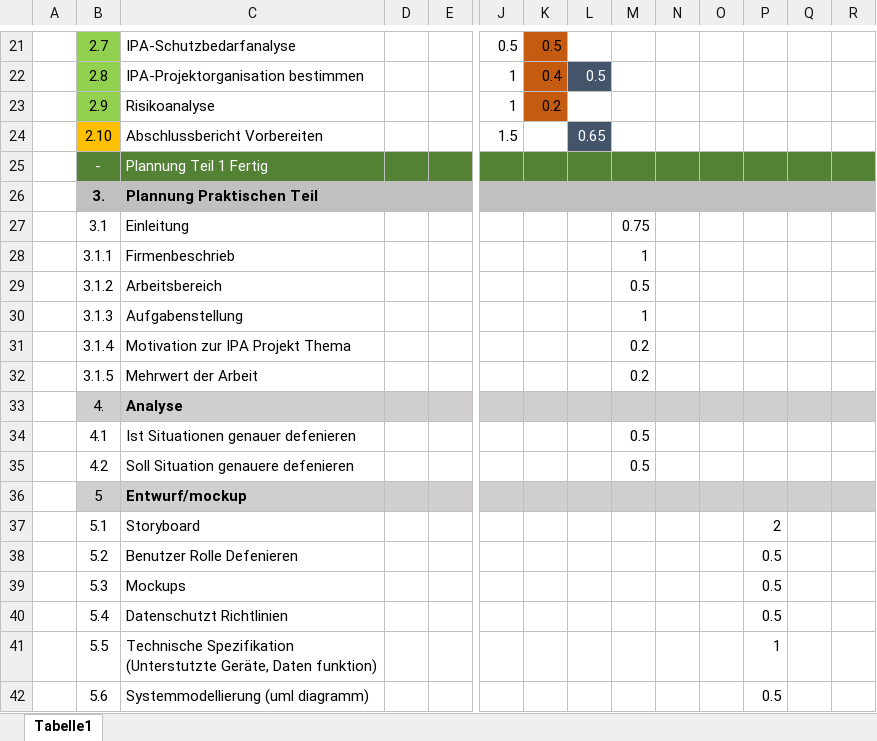
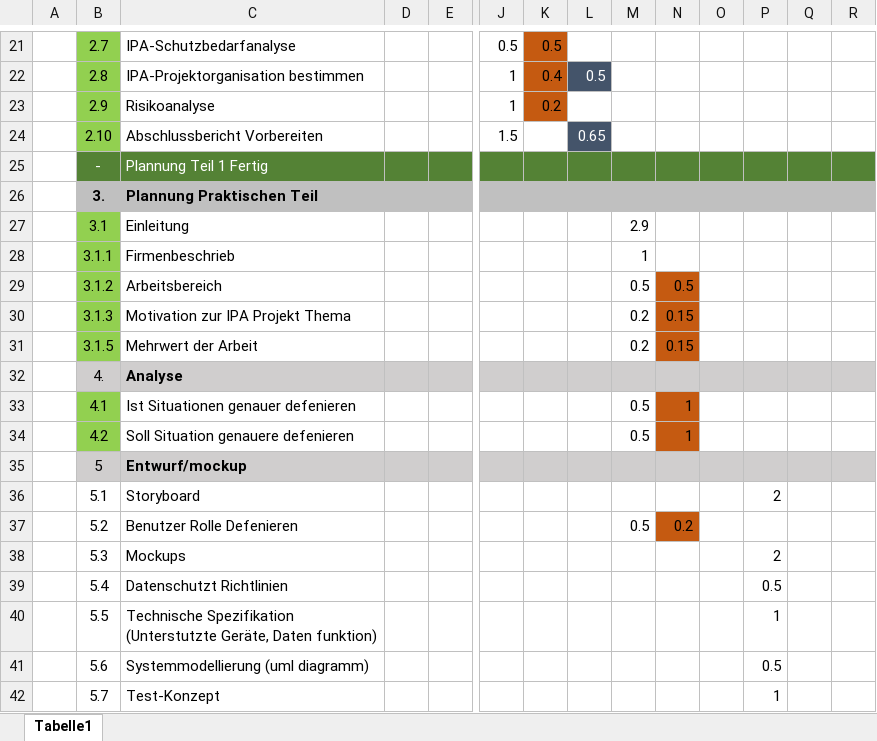
Before and after one commit to Joao-hey/UUK355_Joao_Correia, an Excel workbook: Dokumentation/Zeitplan_joao_Correia.xlsx, sheet Tabelle1, drawn as a sheet; only a part is shown, gaps mark what is left out; the shorter side is filled out with more unchanged rows; values as stored, in another font and other column widths than the file's, no borders; removed rows and columns are numbered as before the commit, all else as after; rows hold the shown columns only; the diff names each change by its address in the sheet, - before the commit and + after, or states it on an @@ line.

```diff
--- a/Dokumentation/Zeitplan_joao_Correia.xlsx (sheet Tabelle1)
+++ b/Dokumentation/Zeitplan_joao_Correia.xlsx (sheet Tabelle1)
-B24 fill: #FFC000
+B24 fill: #92D050
-B27:B29 fill: none
+B27:B29 fill: #92D050
-M27: 0.75
+M27: 2.9
-N29: (empty)
+N29: 0.5
-N29 fill: none
+N29 fill: #C55A11
-row 30:  | 3.1.3 | Aufgabenstellung |  |  |  |  |  | 1
-B30: 3.1.4
+B30: 3.1.3
-B30:B31 fill: none
+B30:B31 fill: #92D050
-N30:N31: (empty)
+N30:N31: 0.15
-N30:N31 fill: none
+N30:N31 fill: #C55A11
-B33:B34 fill: none
+B33:B34 fill: #92D050
-N33:N34: (empty)
+N33:N34: 1
-N33:N34 fill: none
+N33:N34 fill: #C55A11
-row 38:  | 5.2 | Benutzer Rolle Defenieren |  |  |  |  |  |  |  |  | 0.5
+row 37:  | 5.2 | Benutzer Rolle Defenieren |  |  |  |  |  | 0.5 | 0.2
-P38: 0.5
+P38: 2
```
Also changed, not shown: 1 other file.
